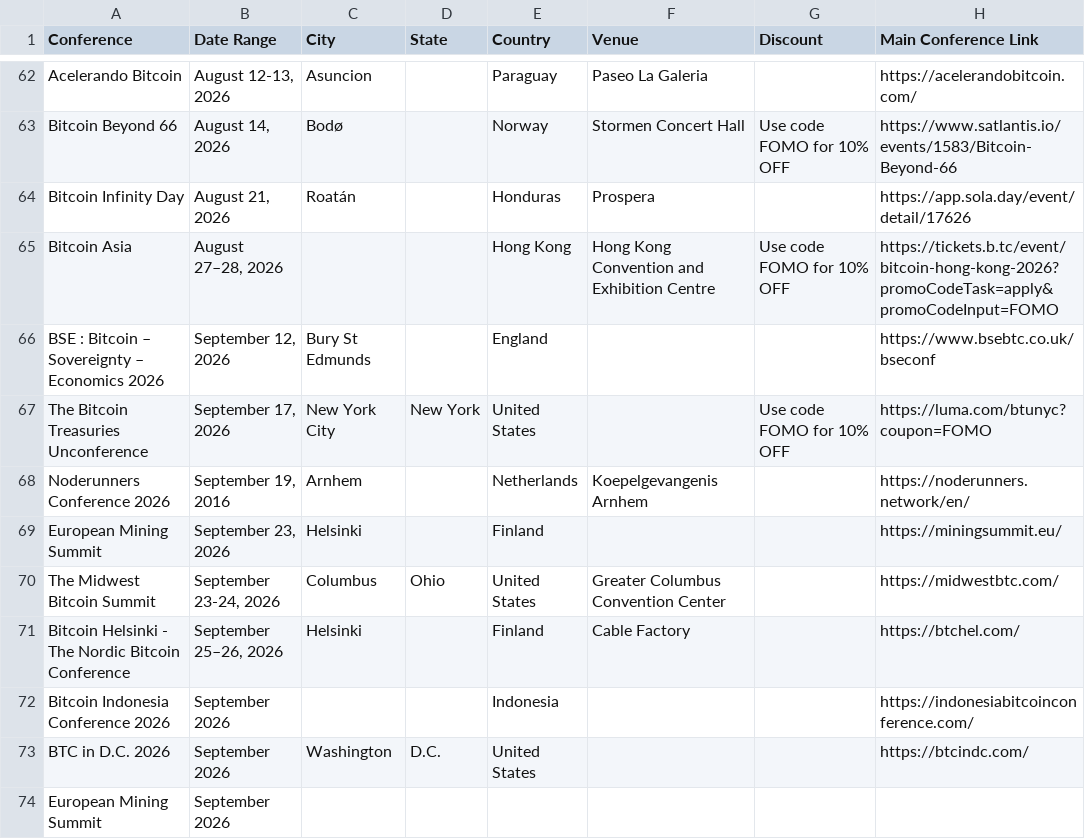
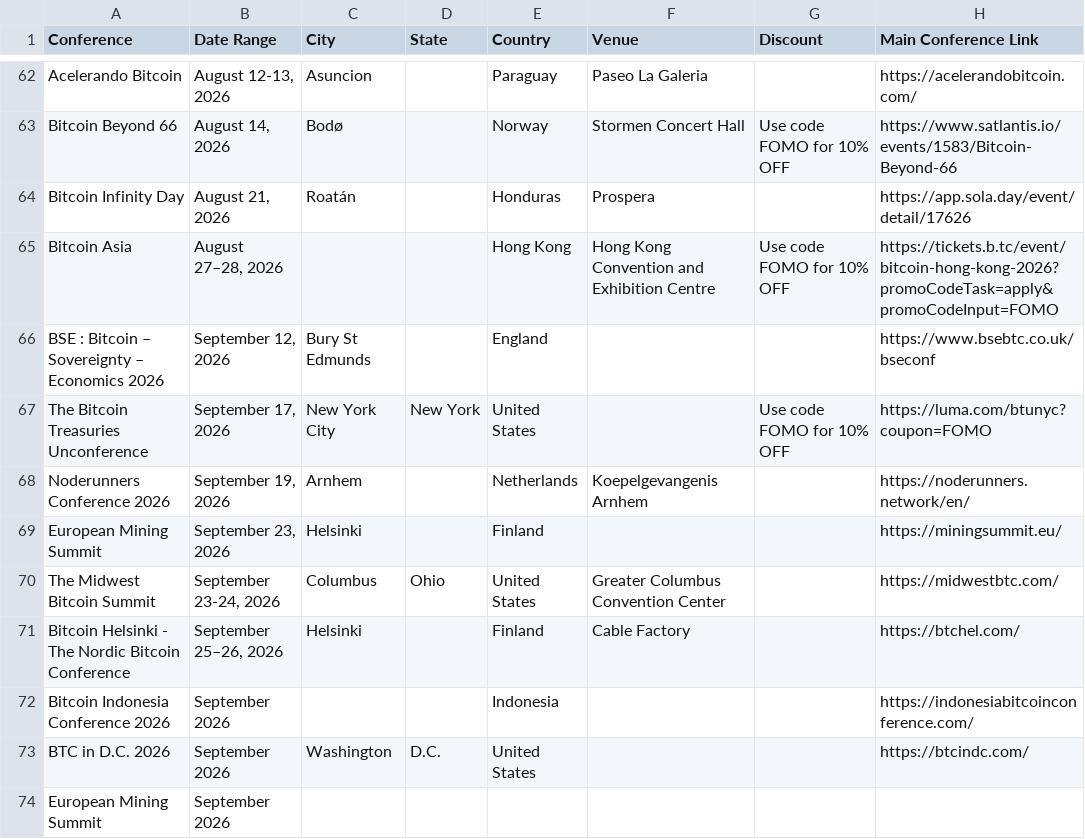
Before and after one commit to goldisdying/proofofconference, a CSV file: Bitcoin Conference List - Directory.csv, drawn as a sheet; only a part is shown, gaps mark what is left out; the diff names each change by its address in the sheet, - before the commit and + after, or states it on an @@ line.

Commit message:
Add files via upload

```diff
--- a/Bitcoin Conference List - Directory.csv
+++ b/Bitcoin Conference List - Directory.csv
-B68 (Date Range): September 19, 2016
+B68 (Date Range): September 19, 2026
```
